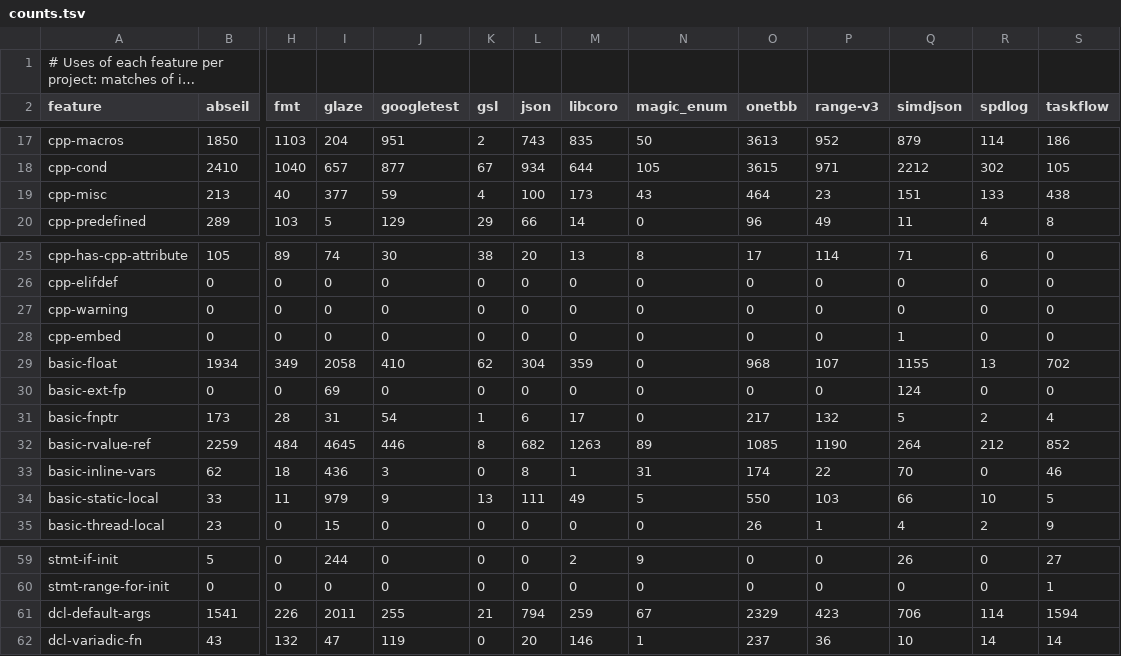
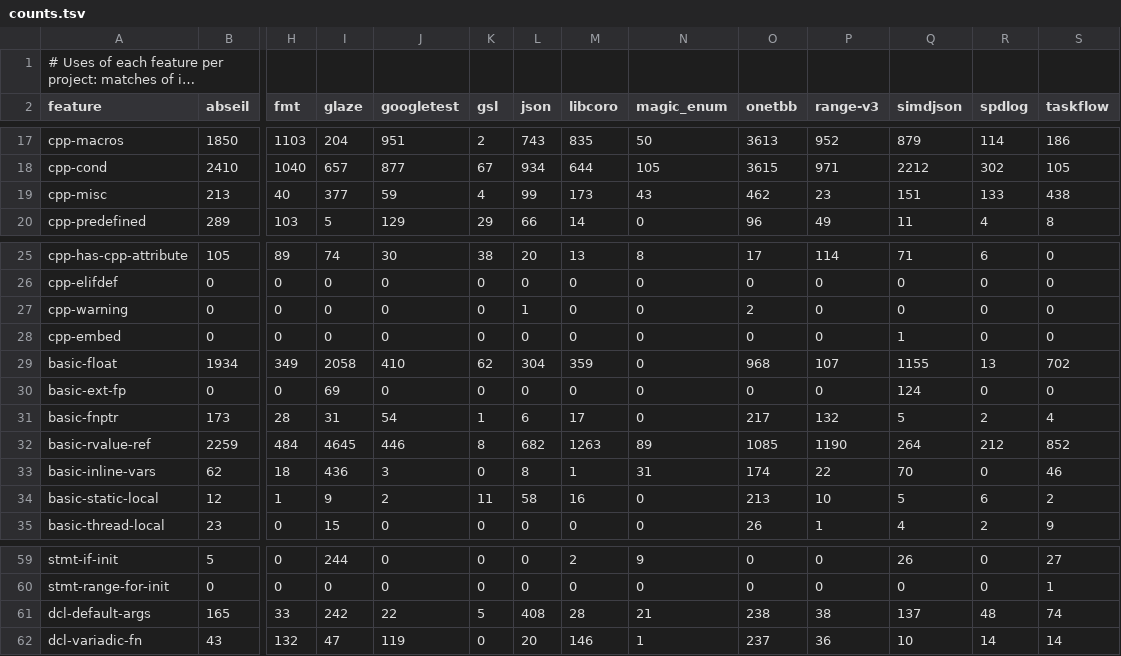
Before and after one commit to yrashk/ycxx, a TSV file: tools/feature-map/counts.tsv, drawn as a sheet; only a part is shown, gaps mark what is left out; long unchanged cells end in …; removed rows and columns are numbered as before the commit, all else as after; rows hold the shown columns only; the diff names each change by its address in the sheet, - before the commit and + after, or states it on an @@ line.

```diff
--- a/tools/feature-map/counts.tsv
+++ b/tools/feature-map/counts.tsv
-L19 (json): 100
+L19 (json): 99
-O19 (onetbb): 464
+O19 (onetbb): 462
-L27 (json): 0
+L27 (json): 1
-O27 (onetbb): 0
+O27 (onetbb): 2
-row 34: basic-static-local | 33 | 11 | 979 | 9 | 13 | 111 | 49 | 5 | 550 | 103 | 66 | 10 | 5
+row 34: basic-static-local | 12 | 1 | 9 | 2 | 11 | 58 | 16 | 0 | 213 | 10 | 5 | 6 | 2
-row 61: dcl-default-args | 1541 | 226 | 2011 | 255 | 21 | 794 | 259 | 67 | 2329 | 423 | 706 | 114 | 1594
+row 61: dcl-default-args | 165 | 33 | 242 | 22 | 5 | 408 | 28 | 21 | 238 | 38 | 137 | 48 | 74
```
Also changed, not shown: tools/feature-map/corpus.tsv, 3 other files.
